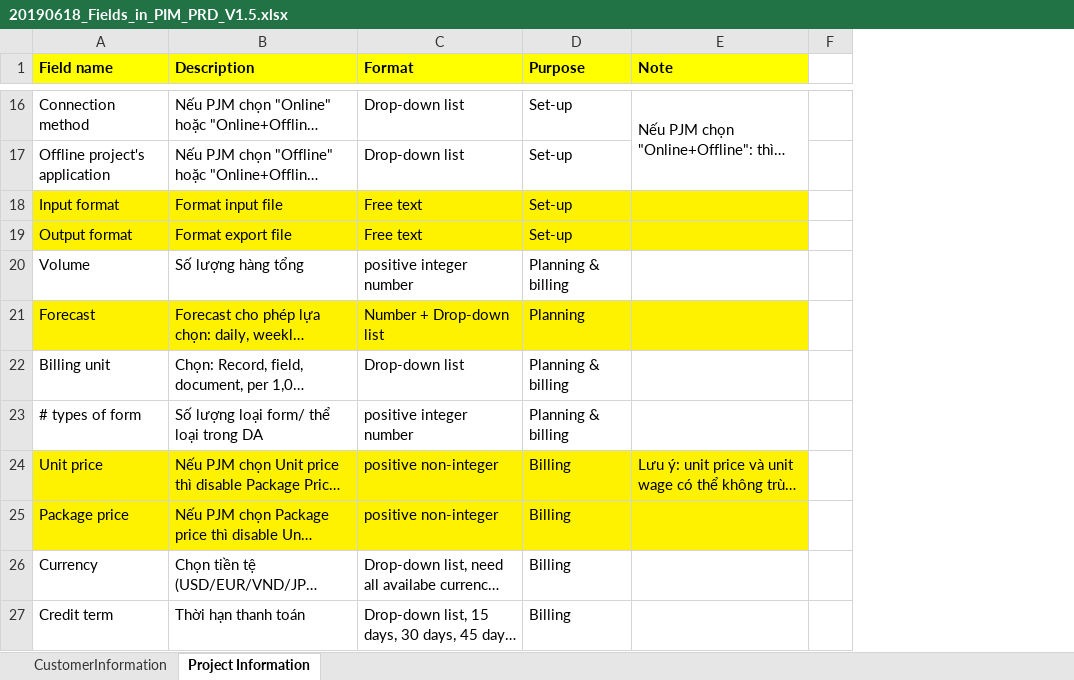
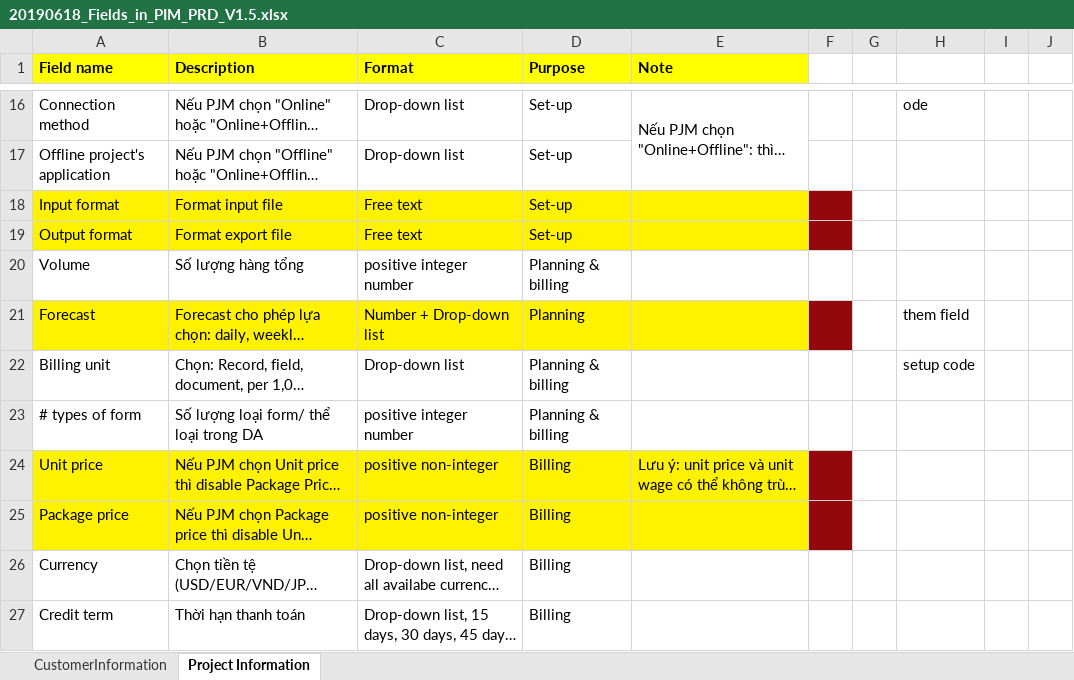
Before and after one commit to ThanhHuyvt1991/testTable, an Excel workbook: 20190618_Fields_in_PIM_PRD_V1.5.xlsx, sheet Project Information, drawn as a sheet; only a part is shown, gaps mark what is left out; long unchanged cells end in …; values as stored, in another font and other column widths than the file's, no borders; the diff covers the shown part only; the diff names each change by its address in the sheet, - before the commit and + after, or states it on an @@ line.

```diff
--- a/20190618_Fields_in_PIM_PRD_V1.5.xlsx (sheet Project Information)
+++ b/20190618_Fields_in_PIM_PRD_V1.5.xlsx (sheet Project Information)
+column G, empty
+column H, rows 16-22: ode |  |  |  |  | them field | setup code
+column I, empty
+column J, empty
-F18:F19 fill: none
+F18:F19 fill: #94070A
-F21 fill: none
+F21 fill: #94070A
-F24:F25 fill: none
+F24:F25 fill: #94070A
```
Also changed, not shown: 1 edited cell and cell formats elsewhere in this sheet.
